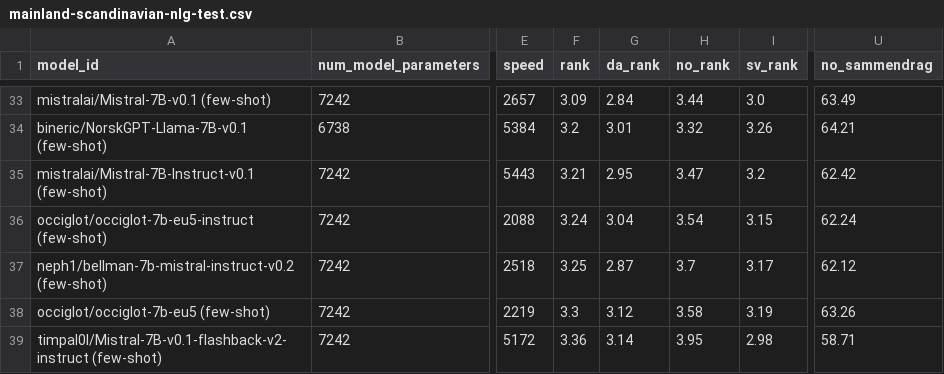
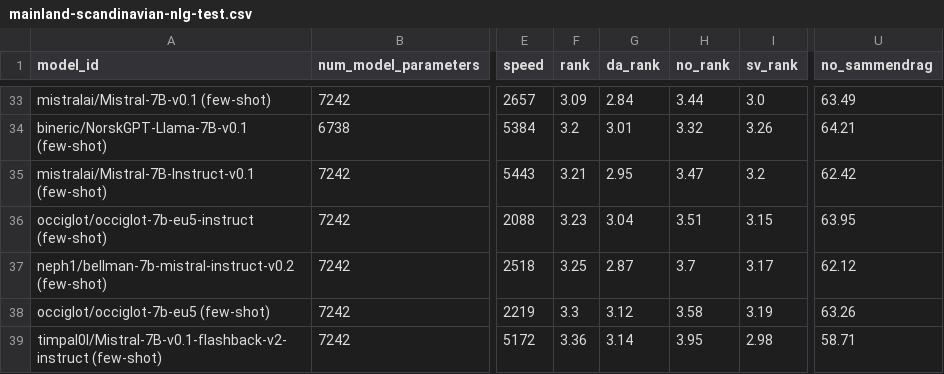
Before and after one commit to ScandEval/scandeval.github.io, a CSV file: mainland-scandinavian-nlg-test.csv, drawn as a sheet; only a part is shown, gaps mark what is left out; the diff names each change by its address in the sheet, - before the commit and + after, or states it on an @@ line.

Commit message:
feat: Update test leaderboards

```diff
--- a/mainland-scandinavian-nlg-test.csv
+++ b/mainland-scandinavian-nlg-test.csv
-F36 (rank): 3.24
+F36 (rank): 3.23
-H36 (no_rank): 3.54
+H36 (no_rank): 3.51
-U36 (no_sammendrag): 62.24
+U36 (no_sammendrag): 63.95
```
Also changed, not shown: 1 other file.
